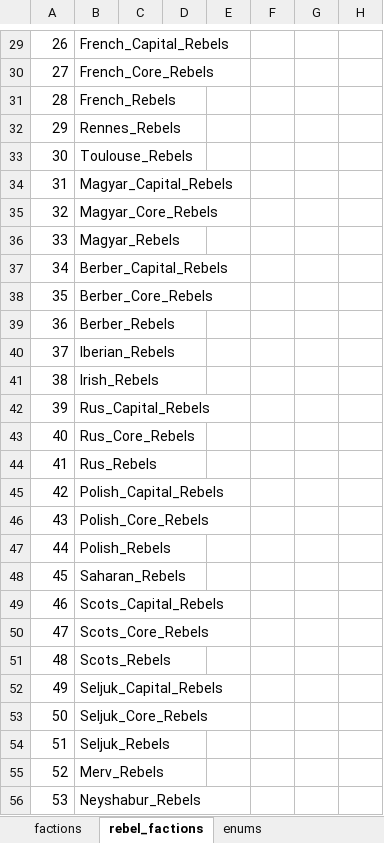
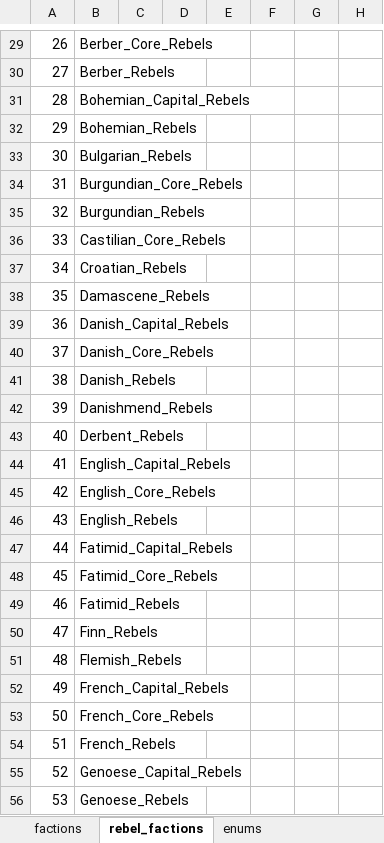
Before and after one commit to binariusO1/MTW2_Tools, an Excel workbook: main/factions.xlsx, sheet rebel_factions, drawn as a sheet; only a part is shown, gaps mark what is left out; values as stored, in another font and other column widths than the file's, no cell formats; the diff covers the shown part only; the diff names each change by its address in the sheet, - before the commit and + after, or states it on an @@ line.

```diff
--- a/main/factions.xlsx (sheet rebel_factions)
+++ b/main/factions.xlsx (sheet rebel_factions)
-B29: French_Capital_Rebels
+B29: Berber_Core_Rebels
-B30: French_Core_Rebels
+B30: Berber_Rebels
-B31: French_Rebels
+B31: Bohemian_Capital_Rebels
-B32: Rennes_Rebels
+B32: Bohemian_Rebels
-B33: Toulouse_Rebels
+B33: Bulgarian_Rebels
-B34: Magyar_Capital_Rebels
+B34: Burgundian_Core_Rebels
-B35: Magyar_Core_Rebels
+B35: Burgundian_Rebels
-B36: Magyar_Rebels
+B36: Castilian_Core_Rebels
-B37: Berber_Capital_Rebels
+B37: Croatian_Rebels
-B38: Berber_Core_Rebels
+B38: Damascene_Rebels
-B39: Berber_Rebels
+B39: Danish_Capital_Rebels
-B40: Iberian_Rebels
+B40: Danish_Core_Rebels
-B41: Irish_Rebels
+B41: Danish_Rebels
-B42: Rus_Capital_Rebels
+B42: Danishmend_Rebels
-B43: Rus_Core_Rebels
+B43: Derbent_Rebels
-B44: Rus_Rebels
+B44: English_Capital_Rebels
-B45: Polish_Capital_Rebels
+B45: English_Core_Rebels
-B46: Polish_Core_Rebels
+B46: English_Rebels
-B47: Polish_Rebels
+B47: Fatimid_Capital_Rebels
-B48: Saharan_Rebels
+B48: Fatimid_Core_Rebels
-B49: Scots_Capital_Rebels
+B49: Fatimid_Rebels
-B50: Scots_Core_Rebels
+B50: Finn_Rebels
-B51: Scots_Rebels
+B51: Flemish_Rebels
-B52: Seljuk_Capital_Rebels
+B52: French_Capital_Rebels
-B53: Seljuk_Core_Rebels
+B53: French_Core_Rebels
-B54: Seljuk_Rebels
+B54: French_Rebels
-B55: Merv_Rebels
+B55: Genoese_Capital_Rebels
-B56: Neyshabur_Rebels
+B56: Genoese_Rebels
```
Also changed, not shown: 142 edited cells elsewhere in this sheet, cell formats, main/regions.xlsx, 17 other files.
